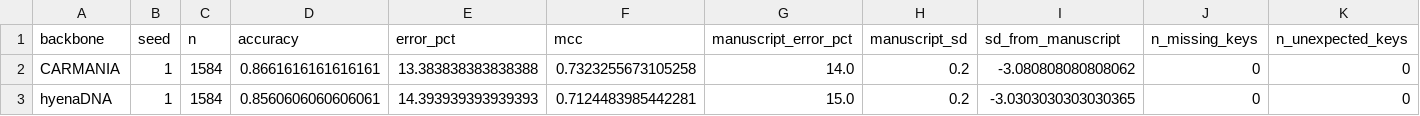
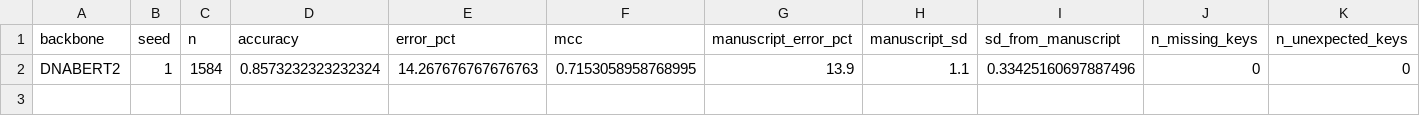
Before and after one commit to ghproducts/glm-epinet-pyt, a CSV file: data_gen/uq_sweep/verify_base_accuracy.csv, drawn as a sheet.

Commit message:
Archive: snapshot of uq-sweep worktree's uncommitted work, 2026-10-12
Uncommitted and untracked code from .claude/worktrees/fix-epinet-batch-z
(branch uq-sweep) on top of 834c859: prior_scale/conv_prior_scale ablation
plumbing, run_sweep.py edits, retrain/ablation drivers, k_convergence.py,
conformal.py, label_noise scripts and summary CSVs. Excludes data, files
>1 MB (incl. promoter_alisim_full.csv) and results_prelabelmerge_backup/.
Kept as a recoverable record before consolidation.

```diff
--- a/data_gen/uq_sweep/verify_base_accuracy.csv
+++ b/data_gen/uq_sweep/verify_base_accuracy.csv
@@ -1,3 +1,2 @@
 backbone,seed,n,accuracy,error_pct,mcc,manuscript_error_pct,manuscript_sd,sd_from_manuscript,n_missing_keys,n_unexpected_keys
-CARMANIA,1,1584,0.8661616161616161,13.383838383838388,0.7323255673105258,14.0,0.2,-3.080808080808062,0,0
-hyenaDNA,1,1584,0.8560606060606061,14.393939393939393,0.7124483985442281,15.0,0.2,-3.0303030303030365,0,0
+DNABERT2,1,1584,0.8573232323232324,14.267676767676763,0.7153058958768995,13.9,1.1,0.33425160697887496,0,0
```
Also changed, not shown: 52 other files.
